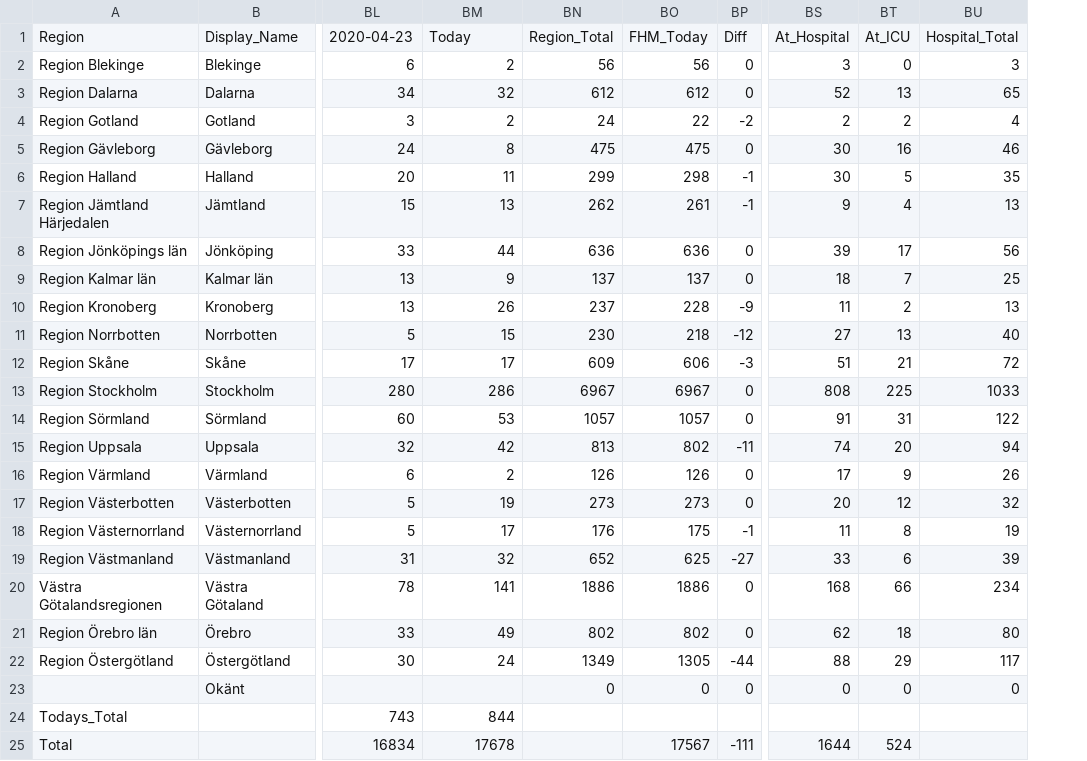
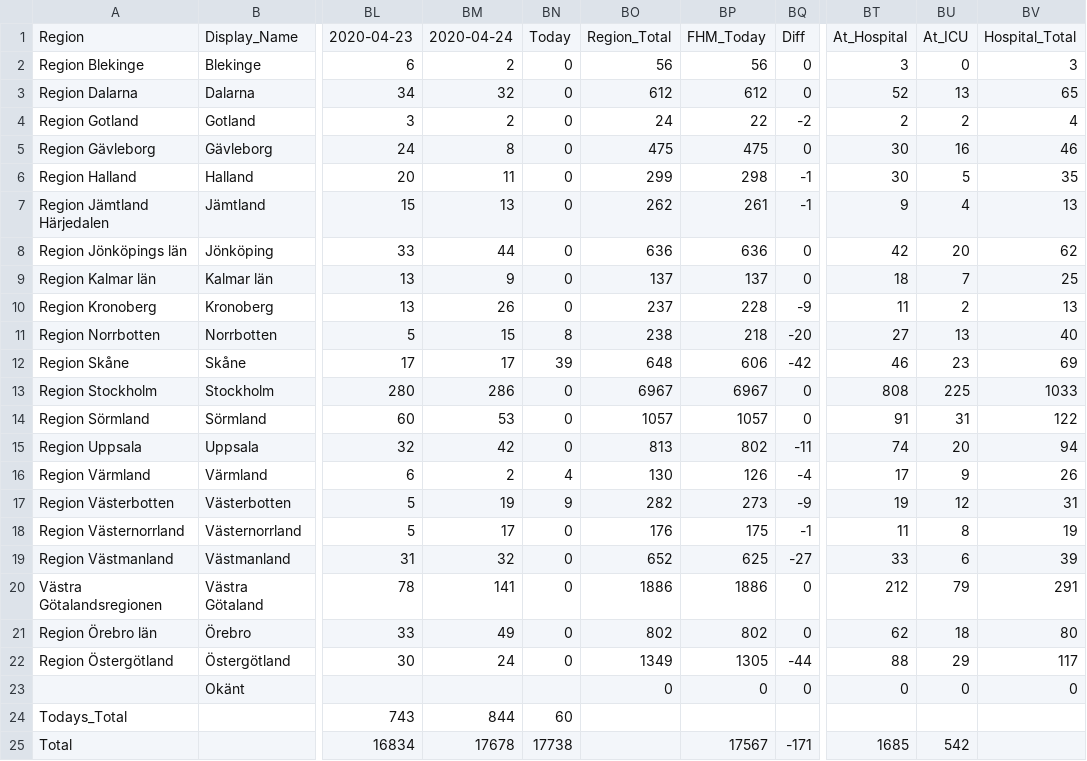
Before and after one commit to jannesgg/swe-covid-19, a CSV file: time_series_confimed-confirmed.csv, drawn as a sheet; only a part is shown, gaps mark what is left out; addresses are those after the commit; the diff names each change by its address in the sheet, - before the commit and + after, or states it on an @@ line.

```diff
--- a/time_series_confimed-confirmed.csv
+++ b/time_series_confimed-confirmed.csv
+column BN, rows 1-25: Today | 0 | 0 | 0 | 0 | 0 | 0 | 0 | 0 | 0 | 8 | 39 | 0 | 0 | 0 | 4 | 9 | 0 | 0 | 0 | 0 | 0 |  | 60 | 17738
-BM1: Today
+BM1: 2020-04-24
-BT8: 39
+BT8: 42
-BU8: 17
+BU8: 20
-BV8: 56
+BV8: 62
-BO11: 230
+BO11: 238
-BQ11: -12
+BQ11: -20
-BO12: 609
+BO12: 648
-BQ12: -3
+BQ12: -42
-BT12: 51
+BT12: 46
-BU12: 21
+BU12: 23
-BV12: 72
+BV12: 69
-BO16: 126
+BO16: 130
-BQ16: 0
+BQ16: -4
-BO17: 273
+BO17: 282
-BQ17: 0
+BQ17: -9
-BT17: 20
+BT17: 19
-BV17: 32
+BV17: 31
-BT20: 168
+BT20: 212
-BU20: 66
+BU20: 79
-BV20: 234
+BV20: 291
-BQ25: -111
+BQ25: -171
-BT25: 1644
+BT25: 1685
-BU25: 524
+BU25: 542
```
Also changed, not shown: time_series_deaths-deaths.csv.
